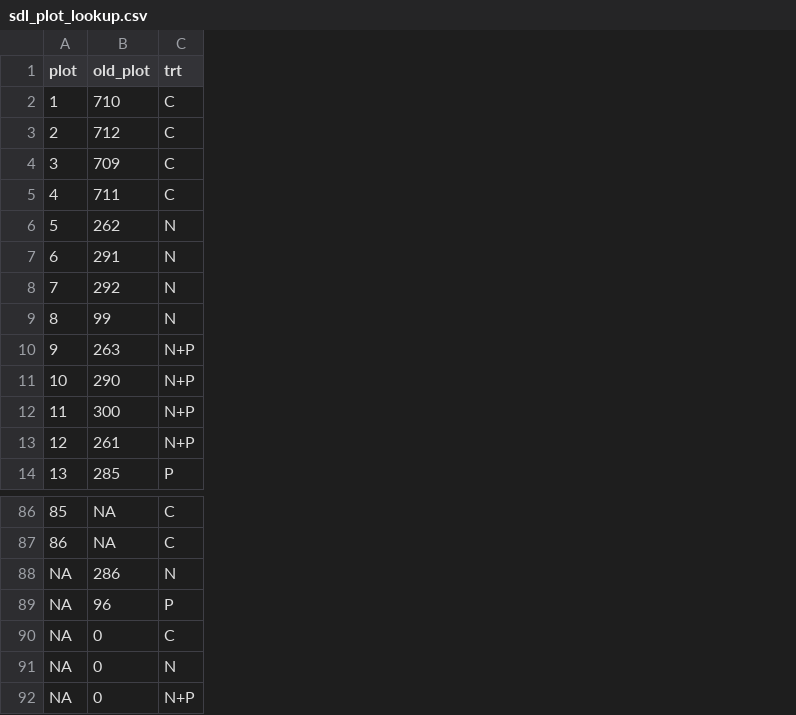
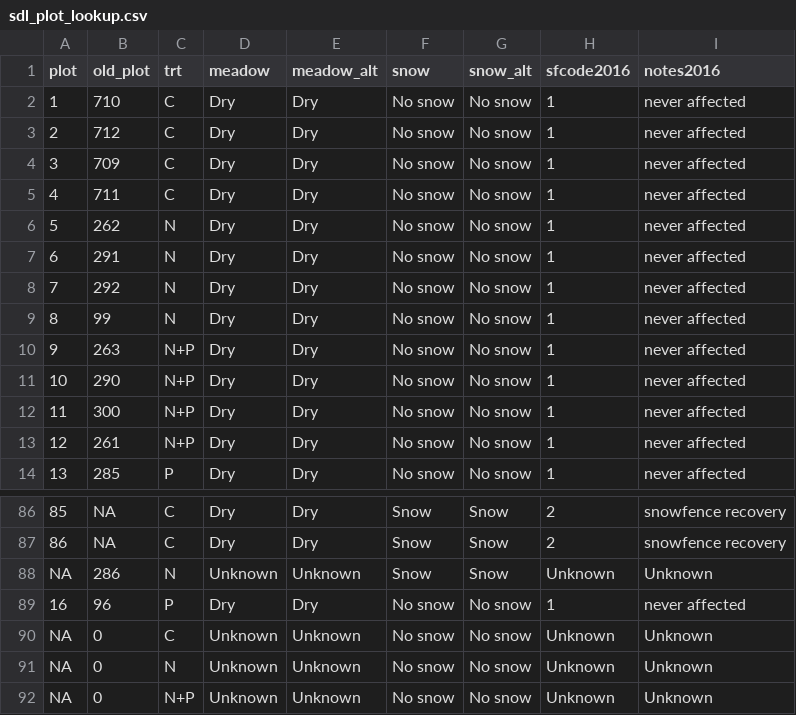
Before and after one commit to caitlintwhite/nwt-data-munging, a CSV file: alpine_addnuts/output_data/sdl_plot_lookup.csv, drawn as a sheet; only a part is shown, gaps mark what is left out; the diff names each change by its address in the sheet, - before the commit and + after, or states it on an @@ line.

```diff
--- a/alpine_addnuts/output_data/sdl_plot_lookup.csv
+++ b/alpine_addnuts/output_data/sdl_plot_lookup.csv
+column D (meadow), rows 2-14: all Dry; rows 86-92: Dry | Dry | Unknown | Dry | Unknown | Unknown | Unknown
+column E (meadow_alt), rows 2-14: all Dry; rows 86-92: Dry | Dry | Unknown | Dry | Unknown | Unknown | Unknown
+column F (snow), rows 2-14: all No snow; rows 86-92: Snow | Snow | Snow | No snow | No snow | No snow | No snow
+column G (snow_alt), rows 2-14: all No snow; rows 86-92: Snow | Snow | Snow | No snow | No snow | No snow | No snow
+column H (sfcode2016), rows 2-14: all 1; rows 86-92: 2 | 2 | Unknown | 1 | Unknown | Unknown | Unknown
+column I (notes2016), rows 2-14: all never affected; rows 86-92: snowfence recovery | snowfence recovery | Unknown | never affected | Unknown | Unknown | Unknown
-A89 (plot): NA
+A89 (plot): 16
```
Also changed, not shown: alpine_addnuts/output_data/sdl_plots_lookup_trblshoot.csv, 1 other file.
